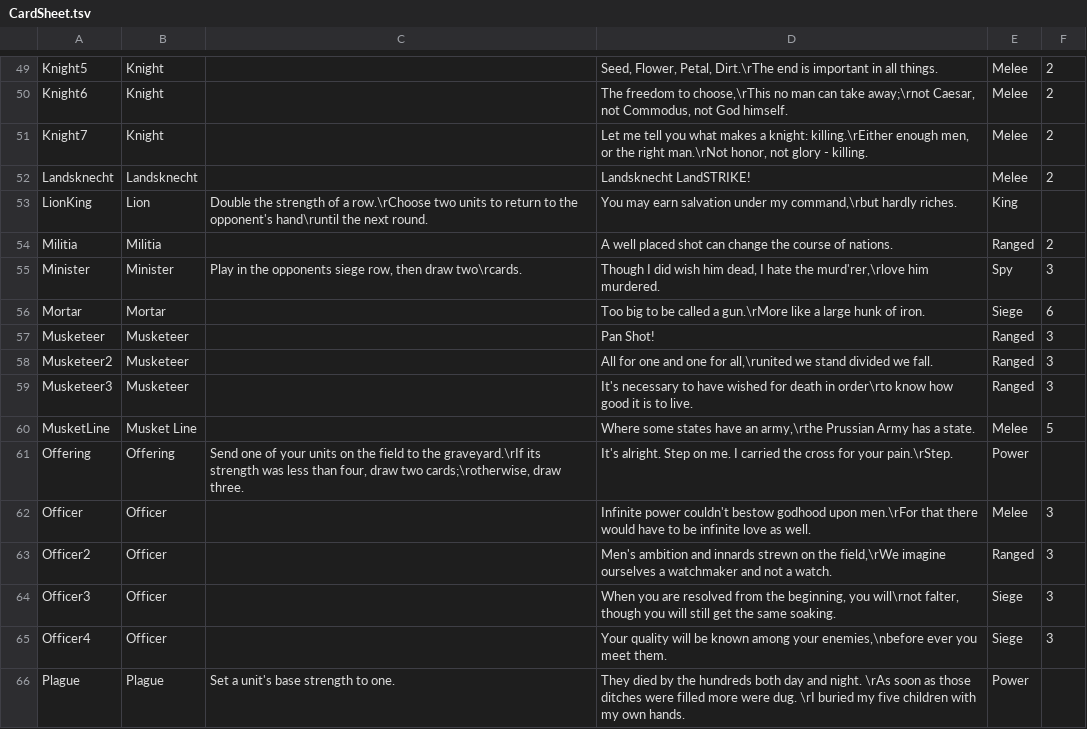
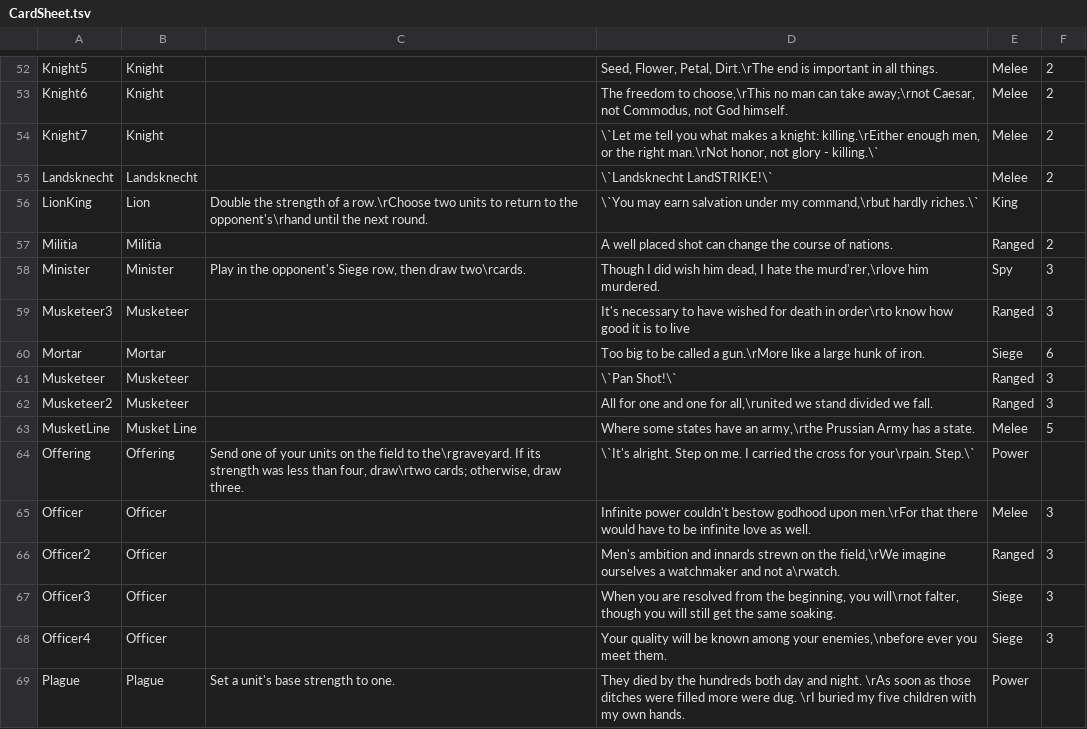
Before and after one commit to MasterOfMastersDestoyerOfWorlds/KriegEterna, a TSV file: CardSheet.tsv, drawn as a sheet; only a part is shown, gaps mark what is left out; the diff covers the shown part only.

```diff
--- a/CardSheet.tsv
+++ b/CardSheet.tsv
@@ -51,3 +54,3 @@ Knight6	Knight	 	The freedom to choose,\rThis no man can take away;\rnot Caesar,
-Knight7	Knight	 	"Let me tell you what makes a knight: killing.\rEither enough men, or the right man.\rNot honor, not glory - killing."	Melee	2	
-Landsknecht	Landsknecht	 	"Landsknecht LandSTRIKE!"	Melee	2	
-LionKing	Lion	Double the strength of a row.\rChoose two units to return to the opponent's hand\runtil the next round.	"You may earn salvation under my command,\rbut hardly riches."	King		
+Knight7	Knight	 	\`Let me tell you what makes a knight: killing.\rEither enough men, or the right man.\rNot honor, not glory - killing.\`	Melee	2
+Landsknecht	Landsknecht	 	\`Landsknecht LandSTRIKE!\`	Melee	2
+LionKing	Lion	Double the strength of a row.\rChoose two units to return to the opponent's\rhand until the next round.	\`You may earn salvation under my command,\rbut hardly riches.\`	King	
@@ -55 +58,2 @@ Militia	Militia	 	A well placed shot can change the course of nations.	Ranged	2
-Minister	Minister	Play in the opponents siege row, then draw two\rcards.	Though I did wish him dead, I hate the murd'rer,\rlove him murdered.	Spy	3	
+Minister	Minister	Play in the opponent's Siege row, then draw two\rcards.	Though I did wish him dead, I hate the murd'rer,\rlove him murdered.	Spy	3
+Musketeer3	Musketeer	 	It's necessary to have wished for death in order\rto know how good it is to live	Ranged	3
@@ -57 +61 @@ Mortar	Mortar	 	Too big to be called a gun.\rMore like a large hunk of iron.	Sie
-Musketeer	Musketeer	 	"Pan Shot!"	Ranged	3	
+Musketeer	Musketeer	 	\`Pan Shot!\`	Ranged	3
@@ -59 +62,0 @@ Musketeer2	Musketeer	 	All for one and one for all,\runited we stand divided we
-Musketeer3	Musketeer	 	It's necessary to have wished for death in order\rto know how good it is to live.	Ranged	3	
@@ -61 +64 @@ MusketLine	Musket Line	 	Where some states have an army,\rthe Prussian Army has
-Offering	Offering	Send one of your units on the field to the graveyard.\rIf its strength was less than four, draw two cards;\rotherwise, draw three.	"It's alright. Step on me. I carried the cross for your pain.\rStep."	Power		
+Offering	Offering	Send one of your units on the field to the\rgraveyard. If its strength was less than four, draw\rtwo cards; otherwise, draw three.	\`It's alright. Step on me. I carried the cross for your\rpain. Step.\`	Power	
@@ -63 +66 @@ Officer	Officer	 	Infinite power couldn't bestow godhood upon men.\rFor that the
-Officer2	Officer	 	Men's ambition and innards strewn on the field,\rWe imagine ourselves a watchmaker and not a watch.	Ranged	3	
+Officer2	Officer	 	Men's ambition and innards strewn on the field,\rWe imagine ourselves a watchmaker and not a\rwatch.	Ranged	3
```
Also changed, not shown: 3 added rows, 3 removed rows, 4 moved rows and 68 edited cells elsewhere in this file, 12 other files.
